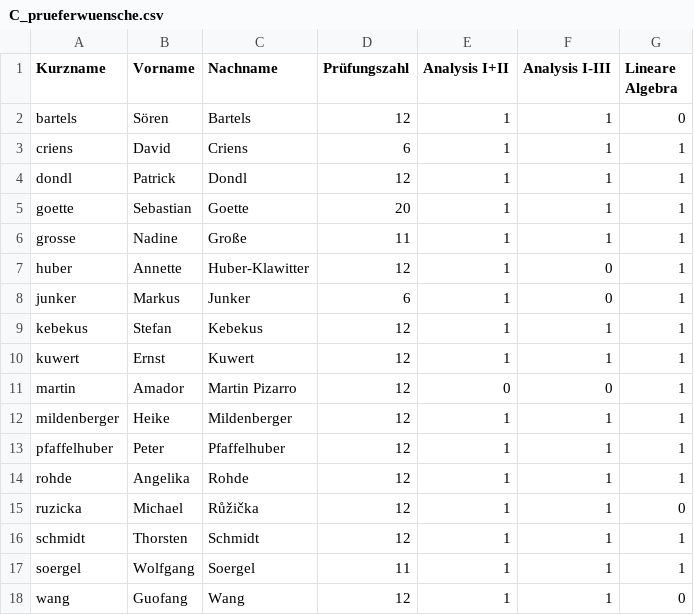
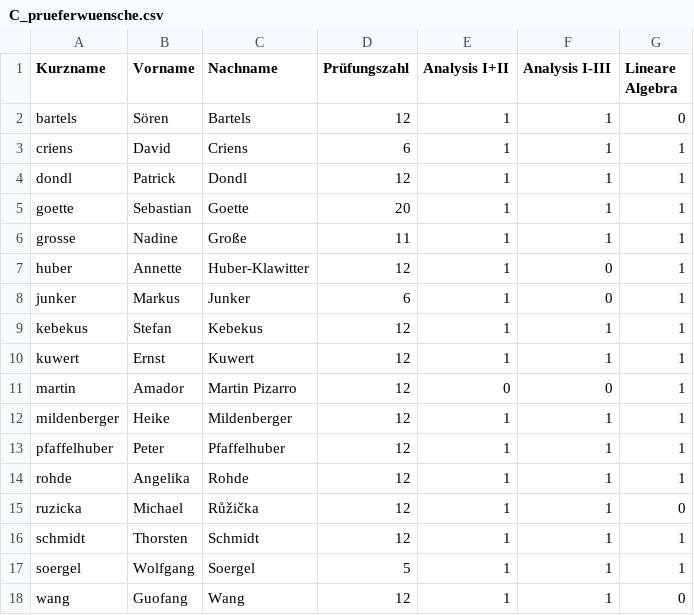
Before and after one commit to pfaffelh/pruefungseinteilung, a CSV file: C_prueferwuensche.csv, drawn as a sheet.

```diff
--- a/C_prueferwuensche.csv
+++ b/C_prueferwuensche.csv
@@ -16,3 +16,3 @@ ruzicka,Michael,Růžička,12,1,1,0
 schmidt,Thorsten,Schmidt,12,1,1,1
-soergel,Wolfgang,Soergel,11,1,1,1
+soergel,Wolfgang,Soergel,5,1,1,1
 wang,Guofang,Wang,12,1,1,0
```
Also changed, not shown: 9 other files.
